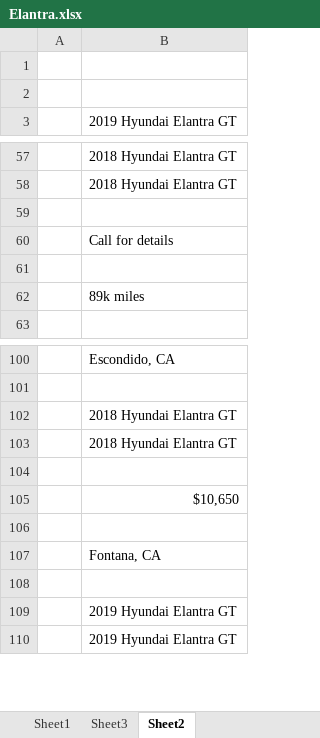
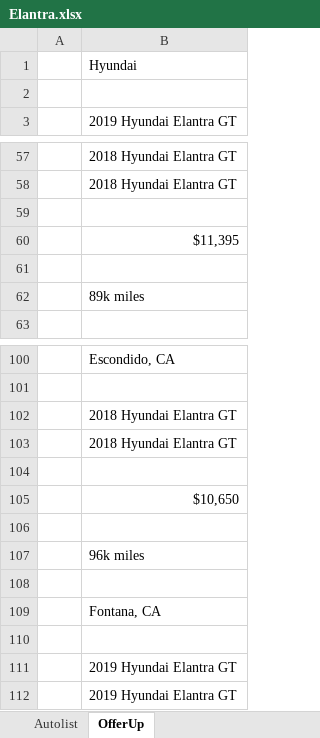
Before and after one commit to rathsf/Personal, an Excel workbook: Elantra_Market/Elantra.xlsx, sheet OfferUp, drawn as a sheet; only a part is shown, gaps mark what is left out; values as stored, in another font and other column widths than the file's, no borders; the diff names each change by its address in the sheet, - before the commit and + after, or states it on an @@ line.

```diff
--- a/Elantra_Market/Elantra.xlsx (sheet OfferUp)
+++ b/Elantra_Market/Elantra.xlsx (sheet OfferUp)
-sheet tab: Sheet3
+sheet tab: Autolist
-sheet tab: Sheet2
+sheet tab: OfferUp
-sheet tab: Sheet1
-B1: (empty)
+B1: Hyundai
-B60: Call for details
+B60: $11,395
+row 106: (empty)
+row 107:  | 96k miles
```
Also changed, not shown: 3 other files.
